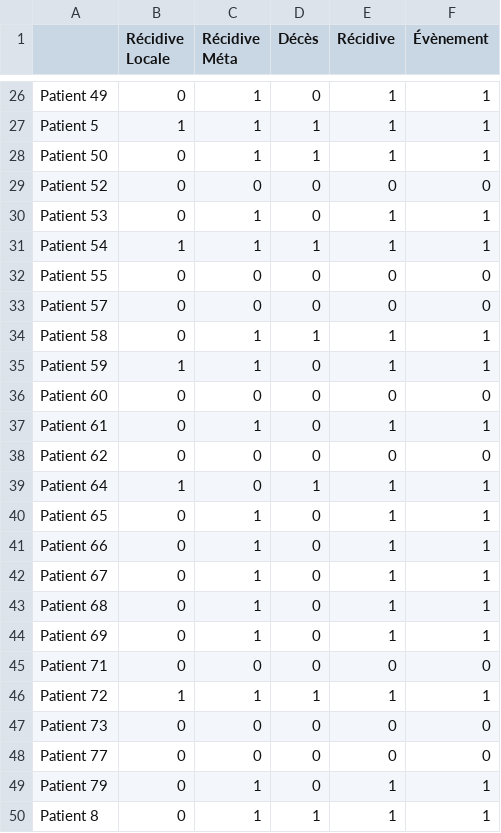
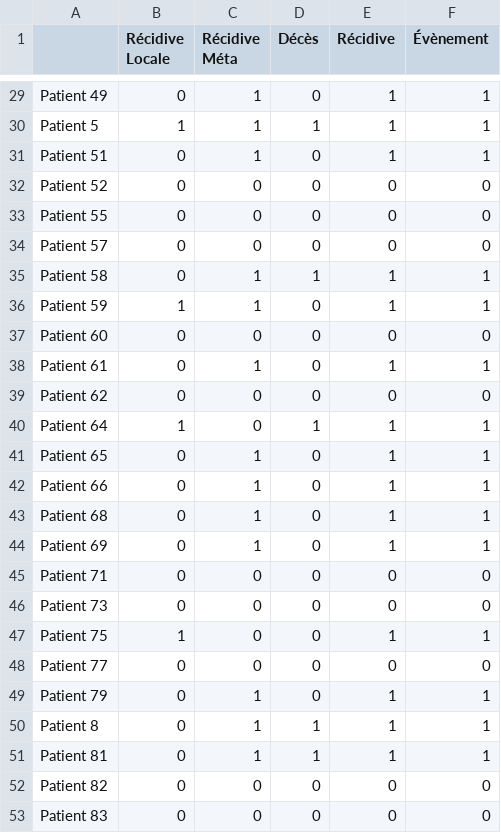
Before and after one commit to ftach/delta-rad, a CSV file: y_train.csv, drawn as a sheet; only a part is shown, gaps mark what is left out; the shorter side is filled out with more unchanged rows; the diff covers the shown part only.

```diff
--- a/y_train.csv
+++ b/y_train.csv
@@ -27,6 +30,4 @@ Patient 49,0,1,0,1,1
 Patient 5,1,1,1,1,1
-Patient 50,0,1,1,1,1
+Patient 51,0,1,0,1,1
 Patient 52,0,0,0,0,0
-Patient 53,0,1,0,1,1
-Patient 54,1,1,1,1,1
 Patient 55,0,0,0,0,0
@@ -41,3 +42,2 @@ Patient 65,0,1,0,1,1
 Patient 66,0,1,0,1,1
-Patient 67,0,1,0,1,1
 Patient 68,0,1,0,1,1
@@ -45,4 +45,4 @@ Patient 69,0,1,0,1,1
 Patient 71,0,0,0,0,0
-Patient 72,1,1,1,1,1
 Patient 73,0,0,0,0,0
+Patient 75,1,0,0,1,1
 Patient 77,0,0,0,0,0
```
Also changed, not shown: 6 added rows, 3 removed rows and 5 edited cells elsewhere in this file, y_val.csv, 1 other file.
